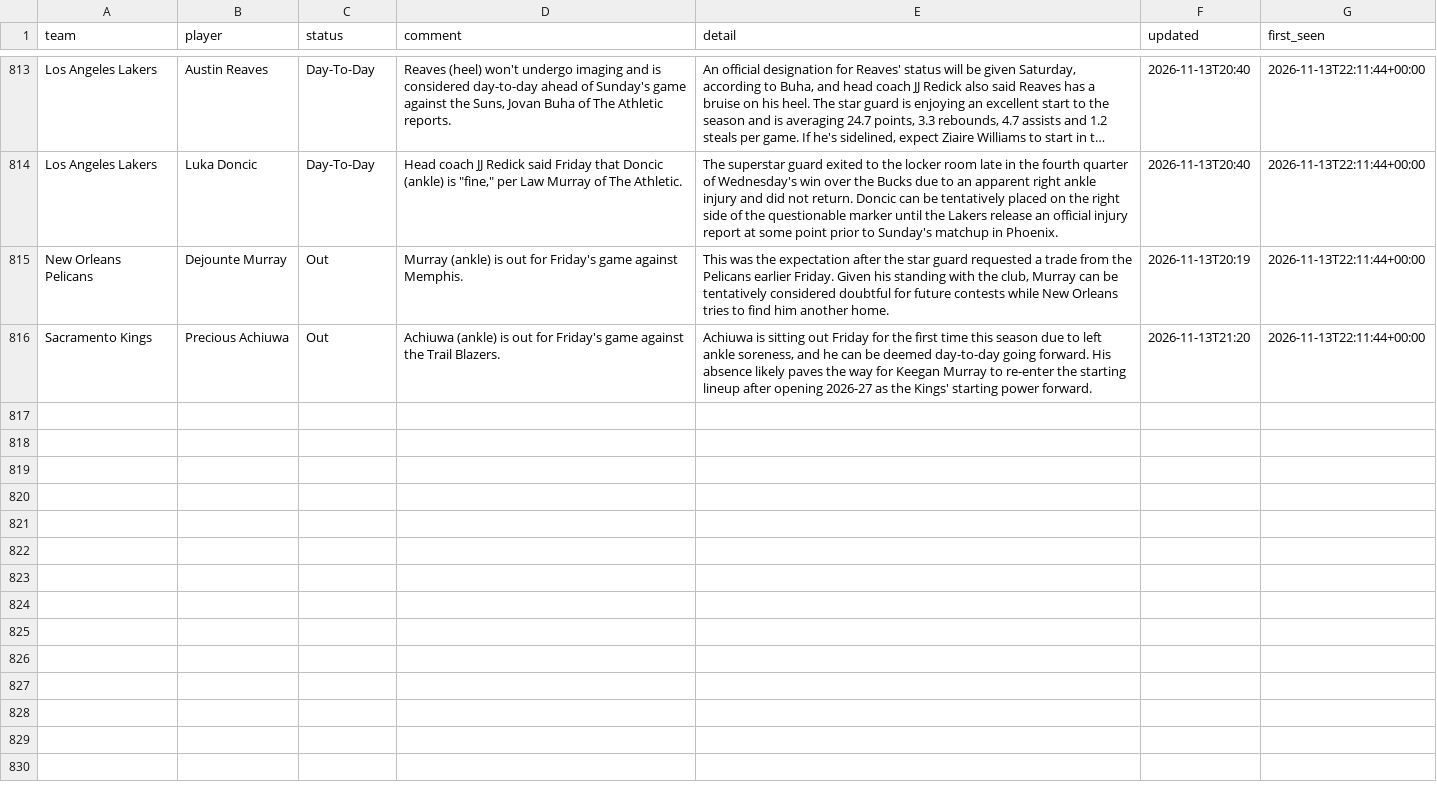
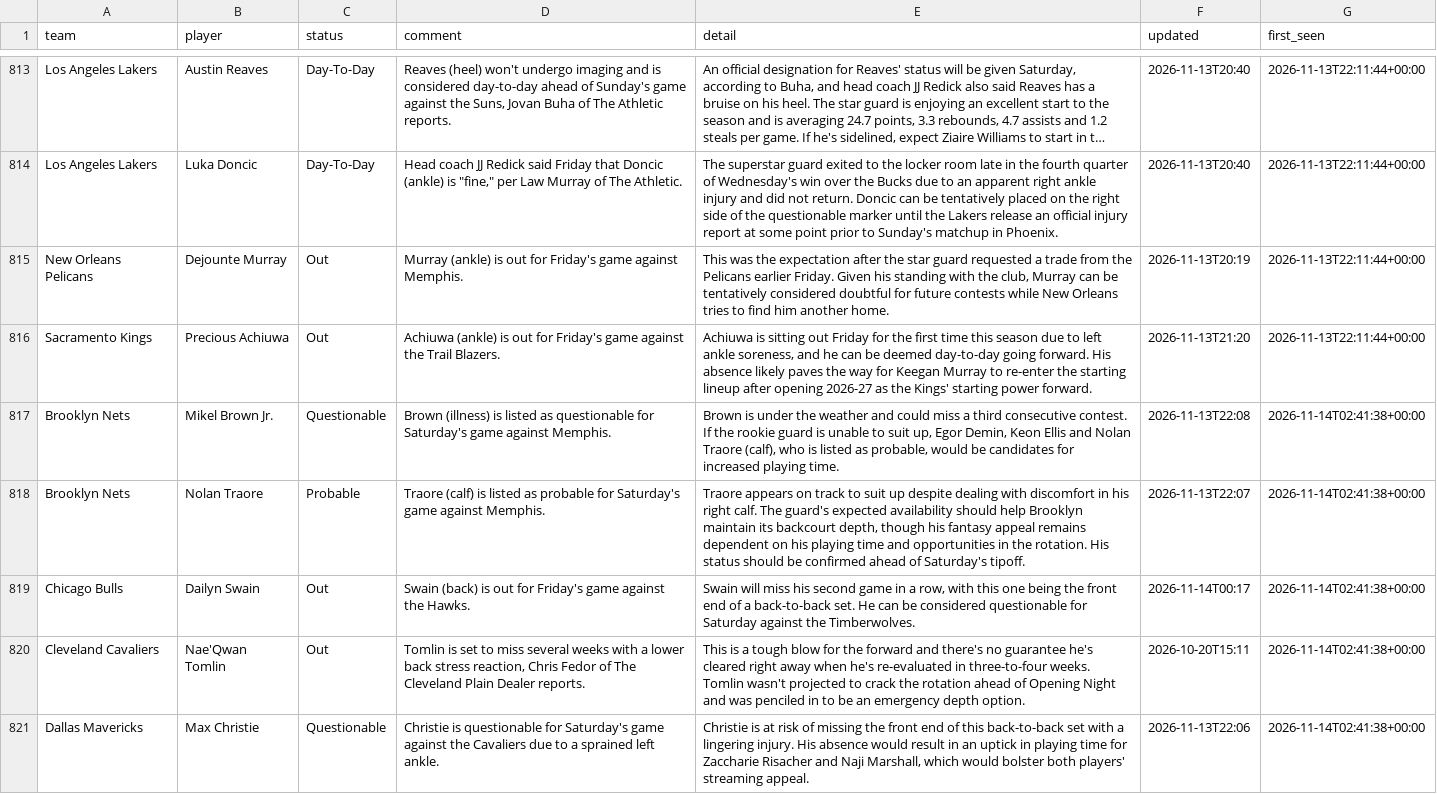
Before and after one commit to barrca12-rgb/NBA, a CSV file: injuries/log.csv, drawn as a sheet; only a part is shown, gaps mark what is left out; long unchanged cells end in …; the diff covers the shown part only.

```diff
--- a/injuries/log.csv
+++ b/injuries/log.csv
@@ -816 +816,6 @@ New Orleans Pelicans,Dejounte Murray,Out,Murray (ankle) is out for Friday's game
 Sacramento Kings,Precious Achiuwa,Out,Achiuwa (ankle) is out for Friday's game against the Trail Blazers.,"Achiuwa is sitting out Friday for the first time this season due to left ankle soreness, and he can be deemed day-to-day going forward. His absence likely paves the way for Keegan Murray to re-enter the starting lineup after opening 2026-27 as the Kings' starting power forward.",2026-11-13T21:20,2026-11-13T22:11:44+00:00
+Brooklyn Nets,Mikel Brown Jr.,Questionable,Brown (illness) is listed as questionable for Saturday's game against Memphis.,"Brown is under the weather and could miss a third consecutive contest. If the rookie guard is unable to suit up, Egor Demin, Keon Ellis and Nolan Traore (calf), who is listed as probable, would be candidates for increased playing time.",2026-11-13T22:08,2026-11-14T02:41:38+00:00
+Brooklyn Nets,Nolan Traore,Probable,Traore (calf) is listed as probable for Saturday's game against Memphis.,"Traore appears on track to suit up despite dealing with discomfort in his right calf. The guard's expected availability should help Brooklyn maintain its backcourt depth, though his fantasy appeal remains dependent on his playing time and opportunities in the rotation. His status should be confirmed ahead of Saturday's tipoff.",2026-11-13T22:07,2026-11-14T02:41:38+00:00
+Chicago Bulls,Dailyn Swain,Out,Swain (back) is out for Friday's game against the Hawks.,"Swain will miss his second game in a row, with this one being the front end of a back-to-back set. He can be considered questionable for Saturday against the Timberwolves.",2026-11-14T00:17,2026-11-14T02:41:38+00:00
+Cleveland Cavaliers,Nae'Qwan Tomlin,Out,"Tomlin is set to miss several weeks with a lower back stress reaction, Chris Fedor of The Cleveland Plain Dealer reports.",This is a tough blow for the forward and there's no guarantee he's cleared right away when he's re-evaluated in three-to-four weeks. Tomlin wasn't projected to crack the rotation ahead of Opening Night and was penciled in to be an emergency depth option.,2026-10-20T15:11,2026-11-14T02:41:38+00:00
+Dallas Mavericks,Max Christie,Questionable,Christie is questionable for Saturday's game against the Cavaliers due to a sprained left ankle.,"Christie is at risk of missing the front end of this back-to-back set with a lingering injury. His absence would result in an uptick in playing time for Zaccharie Risacher and Naji Marshall, which would bolster both players' streaming appeal.",2026-11-13T22:06,2026-11-14T02:41:38+00:00
```
Also changed, not shown: 4 added rows elsewhere in this file, injuries/latest.csv, 2 other files.
